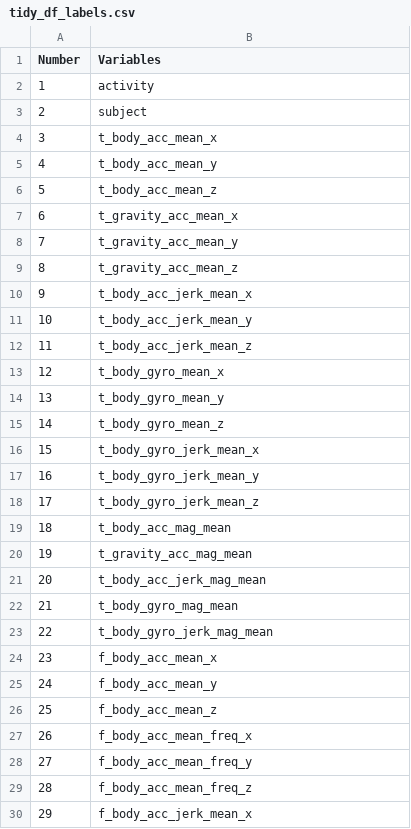
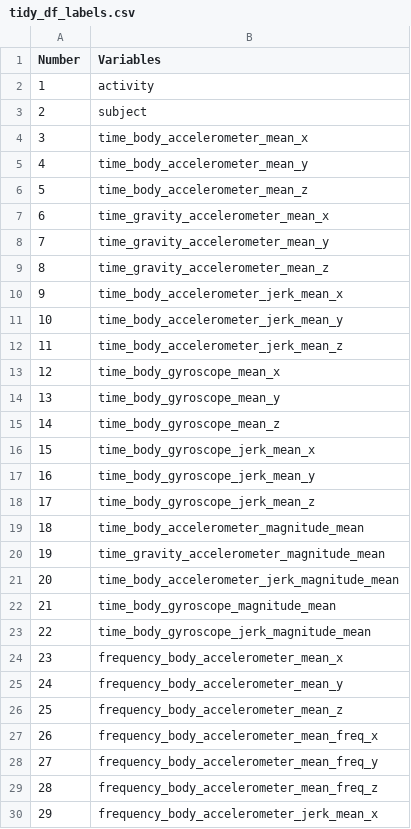
Before and after one commit to hhp94/GettingandCleaningData, a CSV file: tidy_df_labels.csv, drawn as a sheet; only a part is shown; the diff covers the shown part only.

```diff
--- a/tidy_df_labels.csv
+++ b/tidy_df_labels.csv
@@ -3,28 +3,28 @@ Number,Variables
 2,subject
-3,t_body_acc_mean_x
-4,t_body_acc_mean_y
-5,t_body_acc_mean_z
-6,t_gravity_acc_mean_x
-7,t_gravity_acc_mean_y
-8,t_gravity_acc_mean_z
-9,t_body_acc_jerk_mean_x
-10,t_body_acc_jerk_mean_y
-11,t_body_acc_jerk_mean_z
-12,t_body_gyro_mean_x
-13,t_body_gyro_mean_y
-14,t_body_gyro_mean_z
-15,t_body_gyro_jerk_mean_x
-16,t_body_gyro_jerk_mean_y
-17,t_body_gyro_jerk_mean_z
-18,t_body_acc_mag_mean
-19,t_gravity_acc_mag_mean
-20,t_body_acc_jerk_mag_mean
-21,t_body_gyro_mag_mean
-22,t_body_gyro_jerk_mag_mean
-23,f_body_acc_mean_x
-24,f_body_acc_mean_y
-25,f_body_acc_mean_z
-26,f_body_acc_mean_freq_x
-27,f_body_acc_mean_freq_y
-28,f_body_acc_mean_freq_z
-29,f_body_acc_jerk_mean_x
+3,time_body_accelerometer_mean_x
+4,time_body_accelerometer_mean_y
+5,time_body_accelerometer_mean_z
+6,time_gravity_accelerometer_mean_x
+7,time_gravity_accelerometer_mean_y
+8,time_gravity_accelerometer_mean_z
+9,time_body_accelerometer_jerk_mean_x
+10,time_body_accelerometer_jerk_mean_y
+11,time_body_accelerometer_jerk_mean_z
+12,time_body_gyroscope_mean_x
+13,time_body_gyroscope_mean_y
+14,time_body_gyroscope_mean_z
+15,time_body_gyroscope_jerk_mean_x
+16,time_body_gyroscope_jerk_mean_y
+17,time_body_gyroscope_jerk_mean_z
+18,time_body_accelerometer_magnitude_mean
+19,time_gravity_accelerometer_magnitude_mean
+20,time_body_accelerometer_jerk_magnitude_mean
+21,time_body_gyroscope_magnitude_mean
+22,time_body_gyroscope_jerk_magnitude_mean
+23,frequency_body_accelerometer_mean_x
+24,frequency_body_accelerometer_mean_y
+25,frequency_body_accelerometer_mean_z
+26,frequency_body_accelerometer_mean_freq_x
+27,frequency_body_accelerometer_mean_freq_y
+28,frequency_body_accelerometer_mean_freq_z
+29,frequency_body_accelerometer_jerk_mean_x
```
Also changed, not shown: 56 edited cells elsewhere in this file, tidy_df.csv, 4 other files.
